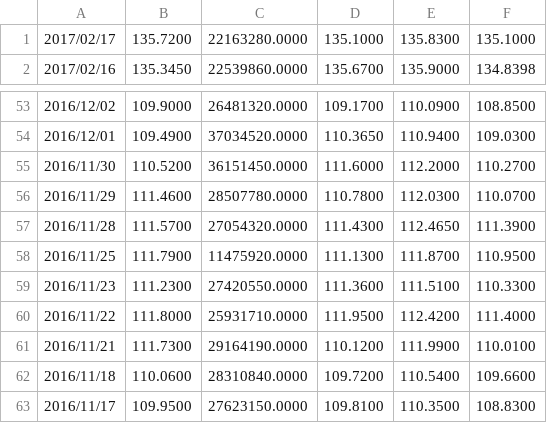
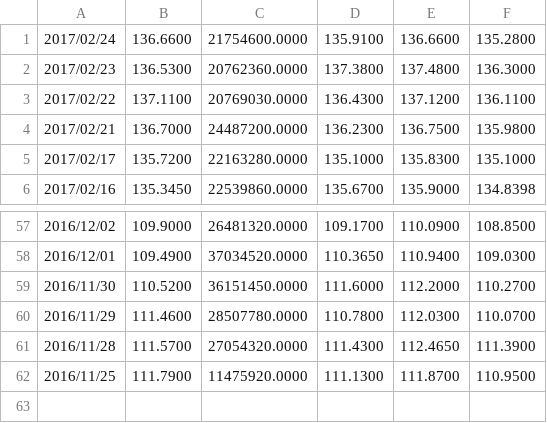
Before and after one commit to hearmstinj/pp2, a CSV file: CSV/HistoricalQuotes.csv, drawn as a sheet; only a part is shown, gaps mark what is left out; removed rows and columns are numbered as before the commit, all else as after; the diff names each change by its address in the sheet, - before the commit and + after, or states it on an @@ line.

```diff
--- a/CSV/HistoricalQuotes.csv
+++ b/CSV/HistoricalQuotes.csv
+row 1: 2017/02/24 | 136.6600 | 21754600.0000 | 135.9100 | 136.6600 | 135.2800
+row 2: 2017/02/23 | 136.5300 | 20762360.0000 | 137.3800 | 137.4800 | 136.3000
+row 3: 2017/02/22 | 137.1100 | 20769030.0000 | 136.4300 | 137.1200 | 136.1100
+row 4: 2017/02/21 | 136.7000 | 24487200.0000 | 136.2300 | 136.7500 | 135.9800
-row 59: 2016/11/23 | 111.2300 | 27420550.0000 | 111.3600 | 111.5100 | 110.3300
-row 60: 2016/11/22 | 111.8000 | 25931710.0000 | 111.9500 | 112.4200 | 111.4000
-row 61: 2016/11/21 | 111.7300 | 29164190.0000 | 110.1200 | 111.9900 | 110.0100
-row 62: 2016/11/18 | 110.0600 | 28310840.0000 | 109.7200 | 110.5400 | 109.6600
-row 63: 2016/11/17 | 109.9500 | 27623150.0000 | 109.8100 | 110.3500 | 108.8300
```
Also changed, not shown: CSV/QuoteMovements.csv, CSV/labels.csv, 1 other file.
